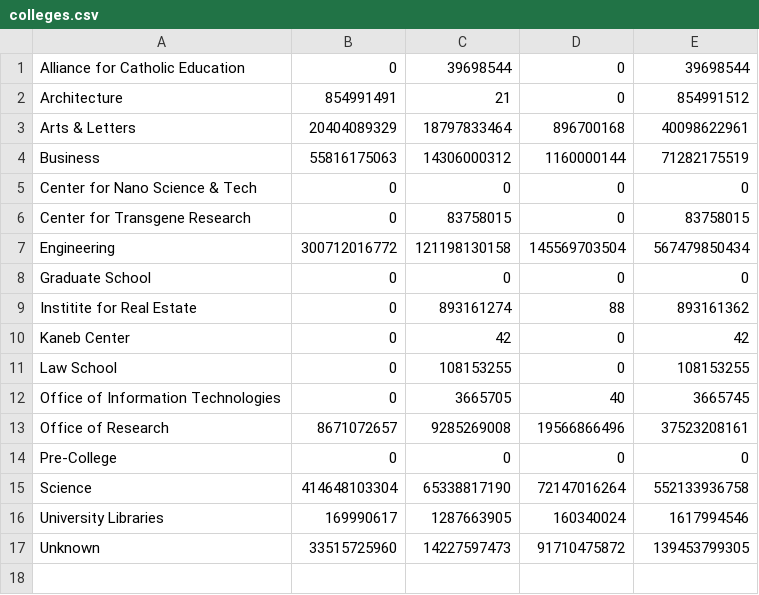
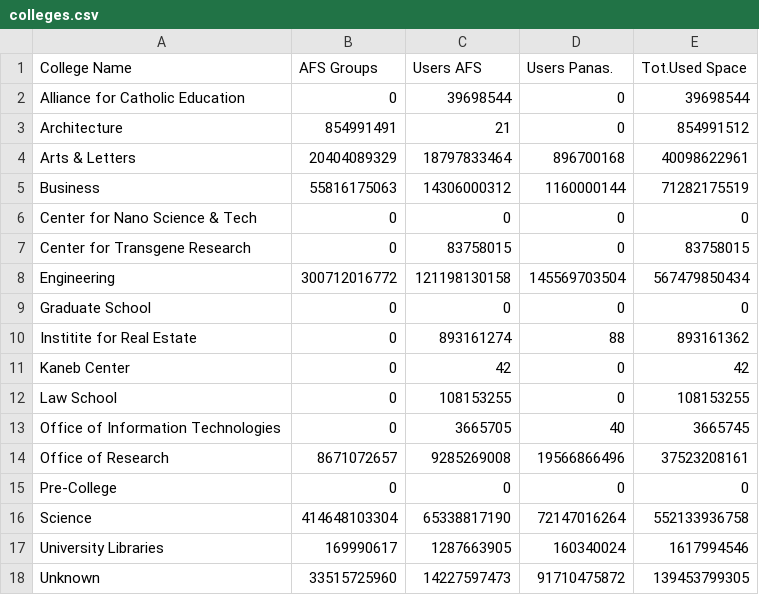
Before and after one commit to pat8901/DiskAnalyzer-CLI, a CSV file: csv/colleges.csv, drawn as a sheet.

```diff
--- a/csv/colleges.csv
+++ b/csv/colleges.csv
@@ -1 +1,2 @@
+College Name,AFS Groups,Users AFS,Users Panas.,Tot.Used Space
 Alliance for Catholic Education,0,39698544,0,39698544
```
Also changed, not shown: csv/departments.csv, csv/research.csv, 2 other files.
